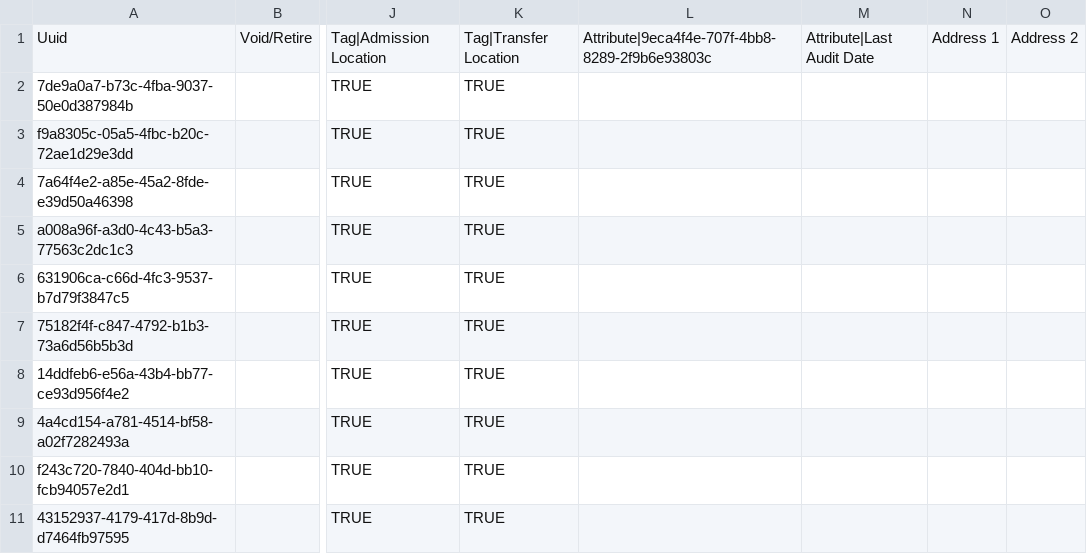
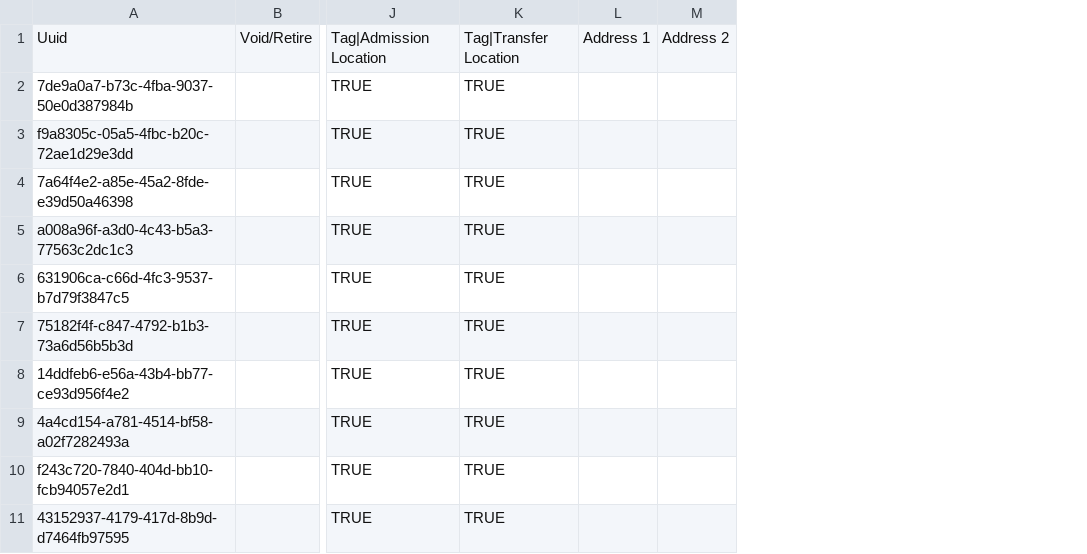
Before and after one commit to path-drc/openmrs-content-path-drc, a CSV file: configuration/backend_configuration/locations/locations.csv, drawn as a sheet; only a part is shown, gaps mark what is left out; the diff names each change by its address in the sheet, - before the commit and + after, or states it on an @@ line.

Commit message:
update locations and remove frontend config

```diff
--- a/configuration/backend_configuration/locations/locations.csv
+++ b/configuration/backend_configuration/locations/locations.csv
-column L, row 1: Attribute|9eca4f4e-707f-4bb8-8289-2f9b6e93803c
-column M, row 1: Attribute|Last Audit Date
```
Also changed, not shown: 7 other files.
